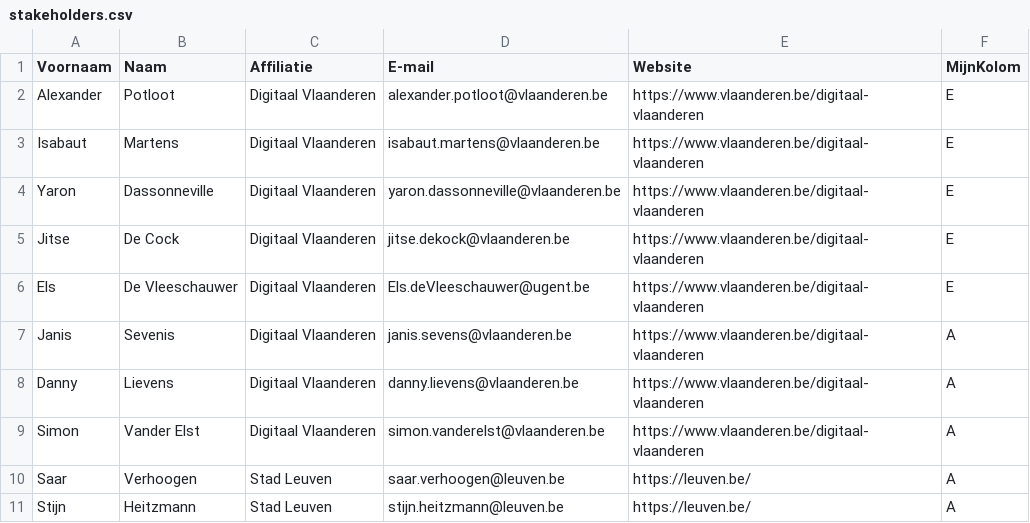
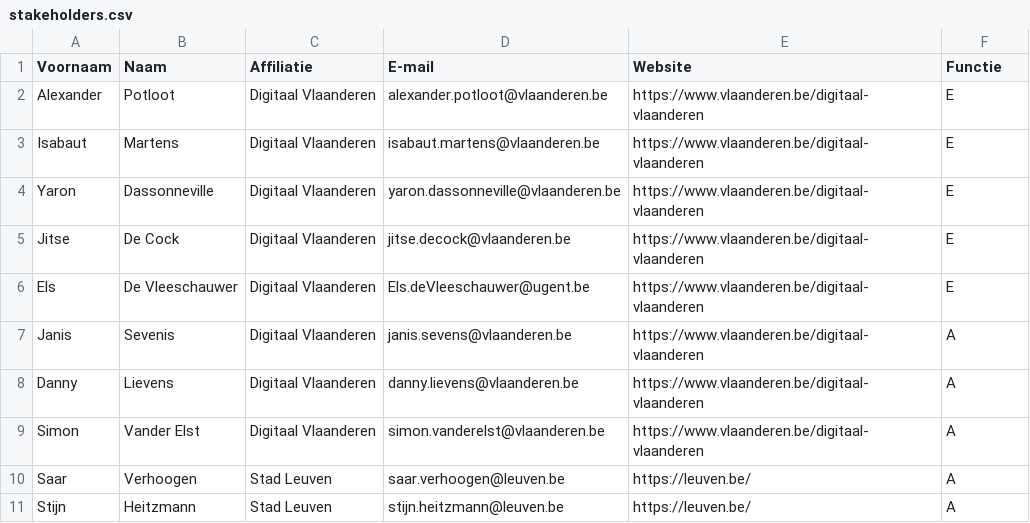
Before and after one commit to Informatievlaanderen/OSLOthema-zaalreservatie, a CSV file: stakeholders.csv, drawn as a sheet; only a part is shown.

Commit message:
stakeholders.csv: fix kolomnnaam
Gebruik nooit template kolomnnamen maar geef ze een logische naam

```diff
--- a/stakeholders.csv
+++ b/stakeholders.csv
@@ -1,2 +1,2 @@
-Voornaam;Naam;Affiliatie;E-mail;Website;MijnKolom;
+Voornaam;Naam;Affiliatie;E-mail;Website;Functie;
 Alexander; Potloot;Digitaal Vlaanderen; alexander.potloot@vlaanderen.be;https://www.vlaanderen.be/digitaal-vlaanderen;E;
@@ -4,3 +4,3 @@ Isabaut; Martens;Digitaal Vlaanderen; isabaut.martens@vlaanderen.be;https://www.
 Yaron; Dassonneville;Digitaal Vlaanderen; yaron.dassonneville@vlaanderen.be;https://www.vlaanderen.be/digitaal-vlaanderen;E;
-Jitse; De Cock;Digitaal Vlaanderen; jitse.dekock@vlaanderen.be;https://www.vlaanderen.be/digitaal-vlaanderen;E;
+Jitse; De Cock;Digitaal Vlaanderen; jitse.decock@vlaanderen.be;https://www.vlaanderen.be/digitaal-vlaanderen;E;
 Els; De Vleeschauwer;Digitaal Vlaanderen; Els.deVleeschauwer@ugent.be;https://www.vlaanderen.be/digitaal-vlaanderen;E;
```
Also changed, not shown: 2 other files.
